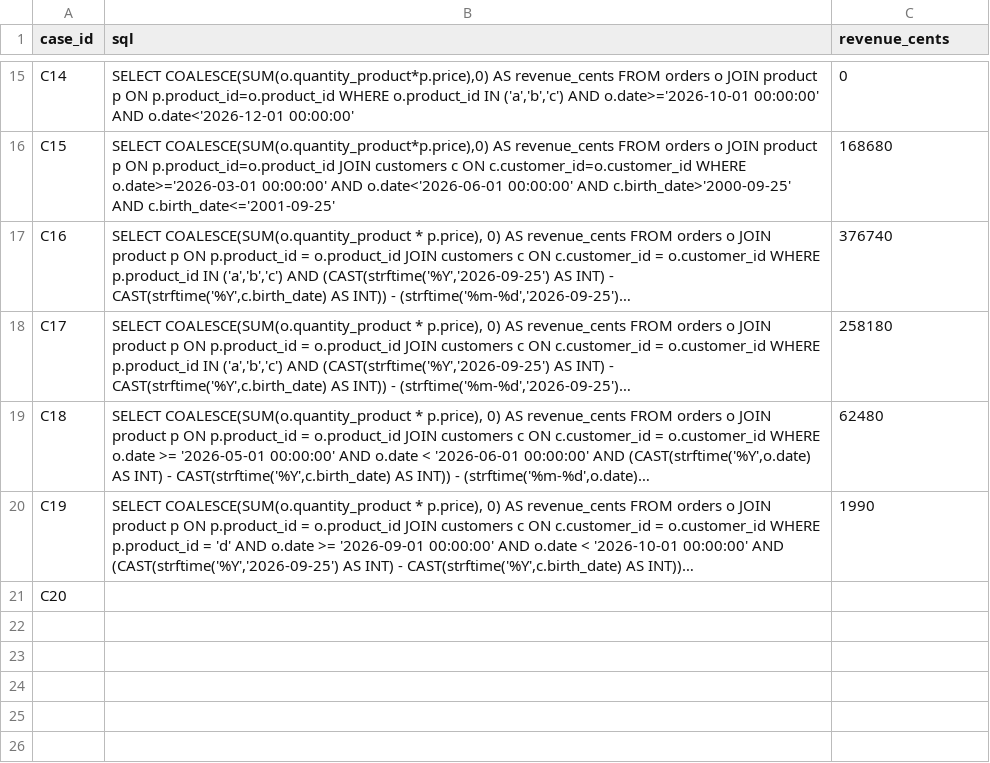
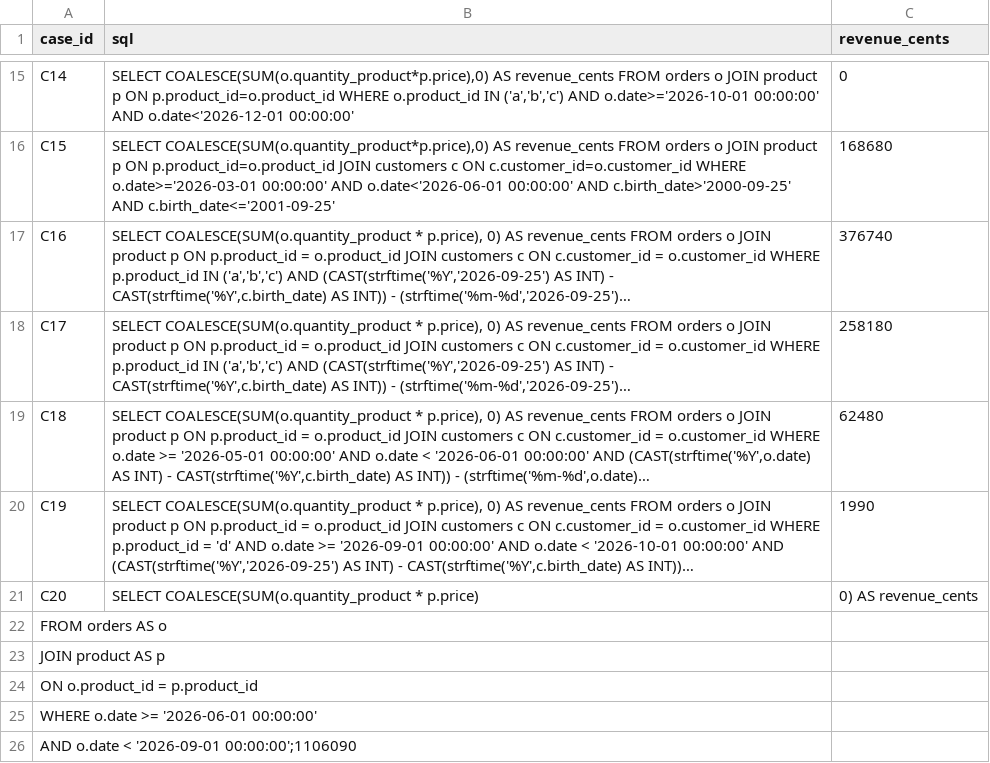
Before and after one commit to fabiolameffofaha-lab/ESILV-NextGenAI-TD, a CSV file: kit-td1/reference-td1.csv, drawn as a sheet; only a part is shown, gaps mark what is left out; long unchanged cells end in …; the diff names each change by its address in the sheet, - before the commit and + after, or states it on an @@ line.

Commit message:
c20

```diff
--- a/kit-td1/reference-td1.csv
+++ b/kit-td1/reference-td1.csv
-B21 (sql): (empty)
+B21 (sql): SELECT COALESCE(SUM(o.quantity_product * p.price)
-C21 (revenue_cents): (empty)
+C21 (revenue_cents): 0) AS revenue_cents
+row 22: FROM orders AS o
+row 23: JOIN product AS p
+row 24: ON o.product_id = p.product_id
+row 25: WHERE o.date >= '2026-06-01 00:00:00'
+row 26: AND o.date < '2026-09-01 00:00:00';1106090
```
